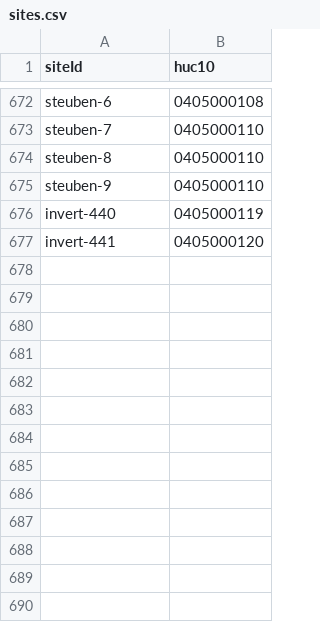
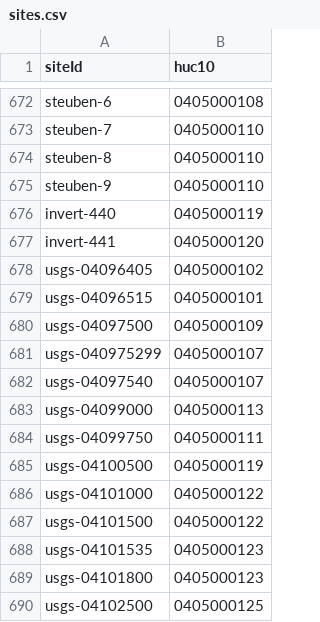
Before and after one commit to juozasg/SJRBC-web-map-data, a CSV file: indexes/sites.csv, drawn as a sheet; only a part is shown, gaps mark what is left out; the diff names each change by its address in the sheet, - before the commit and + after, or states it on an @@ line.

Commit message:
index usgs sites

```diff
--- a/indexes/sites.csv
+++ b/indexes/sites.csv
+row 678: usgs-04096405 | 0405000102
+row 679: usgs-04096515 | 0405000101
+row 680: usgs-04097500 | 0405000109
+row 681: usgs-040975299 | 0405000107
+row 682: usgs-04097540 | 0405000107
+row 683: usgs-04099000 | 0405000113
+row 684: usgs-04099750 | 0405000111
+row 685: usgs-04100500 | 0405000119
+row 686: usgs-04101000 | 0405000122
+row 687: usgs-04101500 | 0405000122
+row 688: usgs-04101535 | 0405000123
+row 689: usgs-04101800 | 0405000123
+row 690: usgs-04102500 | 0405000125
```
Also changed, not shown: 1 other file.
